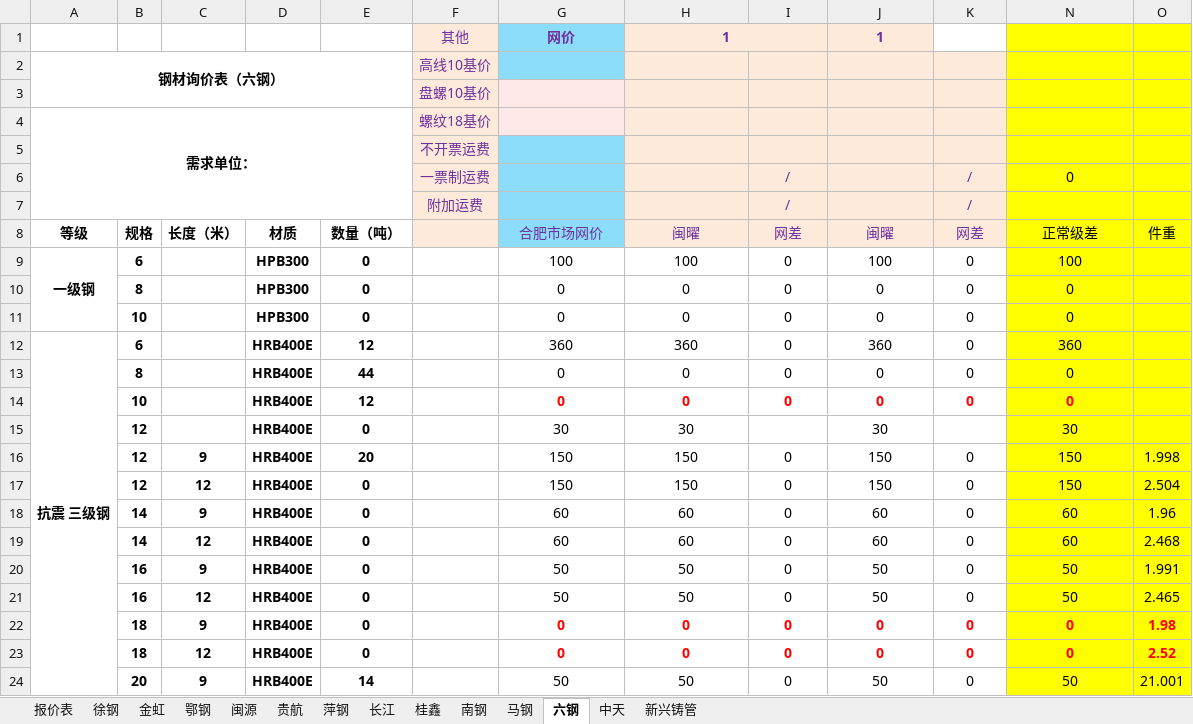
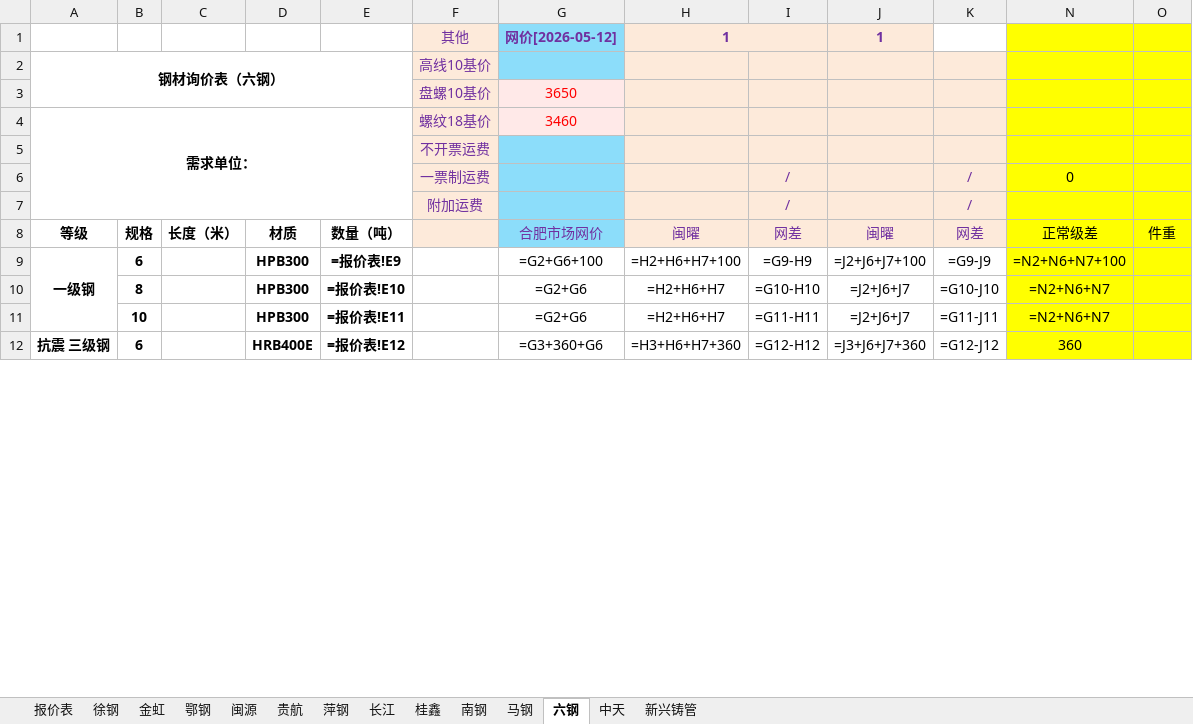
Before and after one commit to shelter1995/hefeikunyuan-price, an Excel workbook: 项目报价/安徽合肥-安徽蚌埠-蚌投(春和苑）询价表2026.4.24.xlsx, sheet 六钢, drawn as a sheet; only a part is shown; values as stored, in another font and other column widths than the file's, no borders; formulas without a stored value are shown as written; removed rows and columns are numbered as before the commit, all else as after; the diff covers the shown part only; the diff names each change by its address in the sheet, - before the commit and + after, or states it on an @@ line.

```diff
--- a/项目报价/安徽合肥-安徽蚌埠-蚌投(春和苑）询价表2026.4.24.xlsx (sheet 六钢)
+++ b/项目报价/安徽合肥-安徽蚌埠-蚌投(春和苑）询价表2026.4.24.xlsx (sheet 六钢)
-G1 (合肥市场网价): 网价
+G1 (合肥市场网价): 网价[2026-05-12]
-G3 (合肥市场网价): (empty)
+G3 (合肥市场网价): 3650
-G4 (合肥市场网价): (empty)
+G4 (合肥市场网价): 3460
-E9 (数量（吨）): 0
+E9 (数量（吨）): =报价表!E9
-G9 (合肥市场网价): 100
+G9 (合肥市场网价): =G2+G6+100
-H9 (闽曜): 100
+H9 (闽曜): =H2+H6+H7+100
-I9 (网差): 0
+I9 (网差): =G9-H9
-J9 (闽曜): 100
+J9 (闽曜): =J2+J6+J7+100
-K9 (网差): 0
+K9 (网差): =G9-J9
-N9 (正常级差): 100
+N9 (正常级差): =N2+N6+N7+100
-row 10:  | 8 |  | HPB300 | 0 |  | 0 | 0 | 0 | 0 | 0 | 0
-row 11:  | 10 |  | HPB300 | 0 |  | 0 | 0 | 0 | 0 | 0 | 0
+row 10:  | 8 |  | HPB300 | =报价表!E10 |  | =G2+G6 | =H2+H6+H7 | =G10-H10 | =J2+J6+J7 | =G10-J10 | =N2+N6+N7
+row 11:  | 10 |  | HPB300 | =报价表!E11 |  | =G2+G6 | =H2+H6+H7 | =G11-H11 | =J2+J6+J7 | =G11-J11 | =N2+N6+N7
-E12 (数量（吨）): 12
+E12 (数量（吨）): =报价表!E12
-G12 (合肥市场网价): 360
+G12 (合肥市场网价): =G3+360+G6
-H12 (闽曜): 360
+H12 (闽曜): =H3+H6+H7+360
-I12 (网差): 0
+I12 (网差): =G12-H12
-J12 (闽曜): 360
+J12 (闽曜): =J3+J6+J7+360
-K12 (网差): 0
+K12 (网差): =G12-J12
-row 13:  | 8 |  | HRB400E | 44 |  | 0 | 0 | 0 | 0 | 0 | 0
-row 14:  | 10 |  | HRB400E | 12 |  | 0 | 0 | 0 | 0 | 0 | 0
-row 15:  | 12 |  | HRB400E | 0 |  | 30 | 30 |  | 30 |  | 30
-row 16:  | 12 | 9 | HRB400E | 20 |  | 150 | 150 | 0 | 150 | 0 | 150 | 1.998
-row 17:  | 12 | 12 | HRB400E | 0 |  | 150 | 150 | 0 | 150 | 0 | 150 | 2.504
-row 18:  | 14 | 9 | HRB400E | 0 |  | 60 | 60 | 0 | 60 | 0 | 60 | 1.96
-row 19:  | 14 | 12 | HRB400E | 0 |  | 60 | 60 | 0 | 60 | 0 | 60 | 2.468
-row 20:  | 16 | 9 | HRB400E | 0 |  | 50 | 50 | 0 | 50 | 0 | 50 | 1.991
-row 21:  | 16 | 12 | HRB400E | 0 |  | 50 | 50 | 0 | 50 | 0 | 50 | 2.465
-row 22:  | 18 | 9 | HRB400E | 0 |  | 0 | 0 | 0 | 0 | 0 | 0 | 1.98
-row 23:  | 18 | 12 | HRB400E | 0 |  | 0 | 0 | 0 | 0 | 0 | 0 | 2.52
-row 24:  | 20 | 9 | HRB400E | 14 |  | 50 | 50 | 0 | 50 | 0 | 50 | 21.001
```
Also changed, not shown: 21 added rows, 9 removed rows and 1 edited cell elsewhere in this sheet, sheet 报价表, sheet 马钢, sheet 长江, sheet 萍钢, sheet 南钢, sheet 中天, 7 more sheets, hidden cells, 18 other files.
